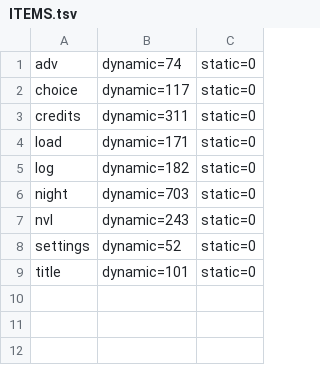
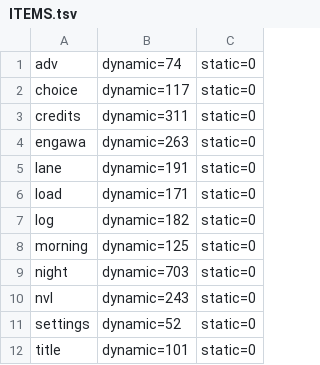
Before and after one commit to ababup1192/flix_game_engine, a TSV file: templates/sound-novel-starter/reference/ITEMS.tsv, drawn as a sheet; the diff names each change by its address in the sheet, - before the commit and + after, or states it on an @@ line.

```diff
--- a/templates/sound-novel-starter/reference/ITEMS.tsv
+++ b/templates/sound-novel-starter/reference/ITEMS.tsv
+row 4: engawa | dynamic=263 | static=0
+row 5: lane | dynamic=191 | static=0
+row 8: morning | dynamic=125 | static=0
```
Also changed, not shown: 3 other files.
